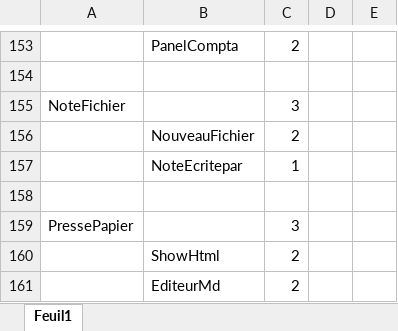
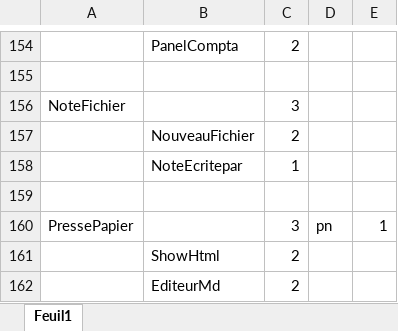
Before and after one commit to dsportes/asocial-doc, an Excel workbook: Dépendances-Vue.xlsx, sheet Feuil1, drawn as a sheet; only a part is shown, gaps mark what is left out; values as stored, in another font and other column widths than the file's, no borders; addresses are those after the commit; the diff covers the shown part only; the diff names each change by its address in the sheet, - before the commit and + after, or states it on an @@ line.

```diff
--- a/Dépendances-Vue.xlsx (sheet Feuil1)
+++ b/Dépendances-Vue.xlsx (sheet Feuil1)
-D160: (empty)
+D160: pn
-E160: (empty)
+E160: 1
```
Also changed, not shown: 1 added row, 2 removed rows and 6 edited cells elsewhere in this sheet.
